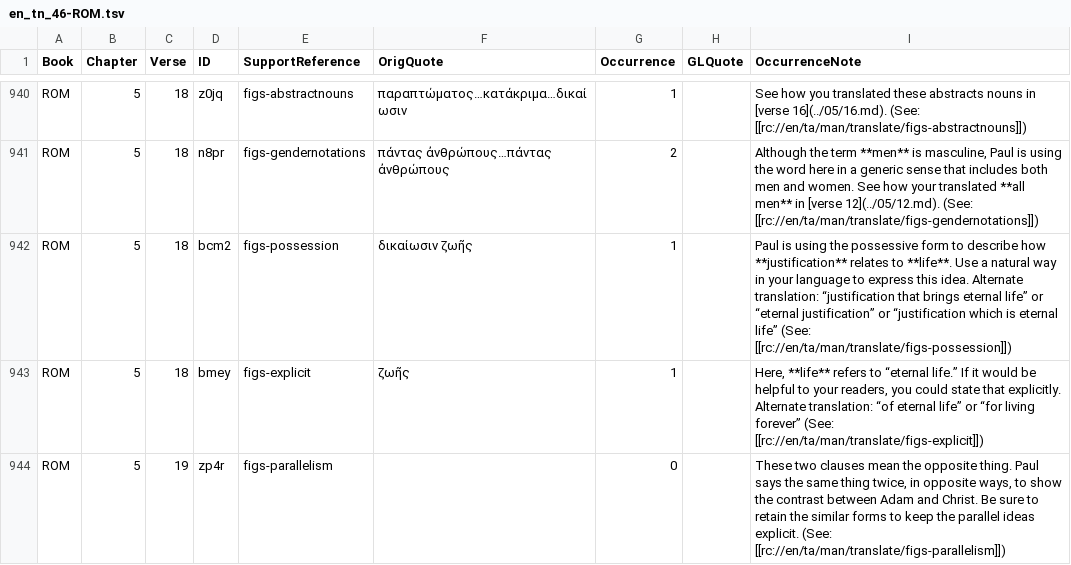
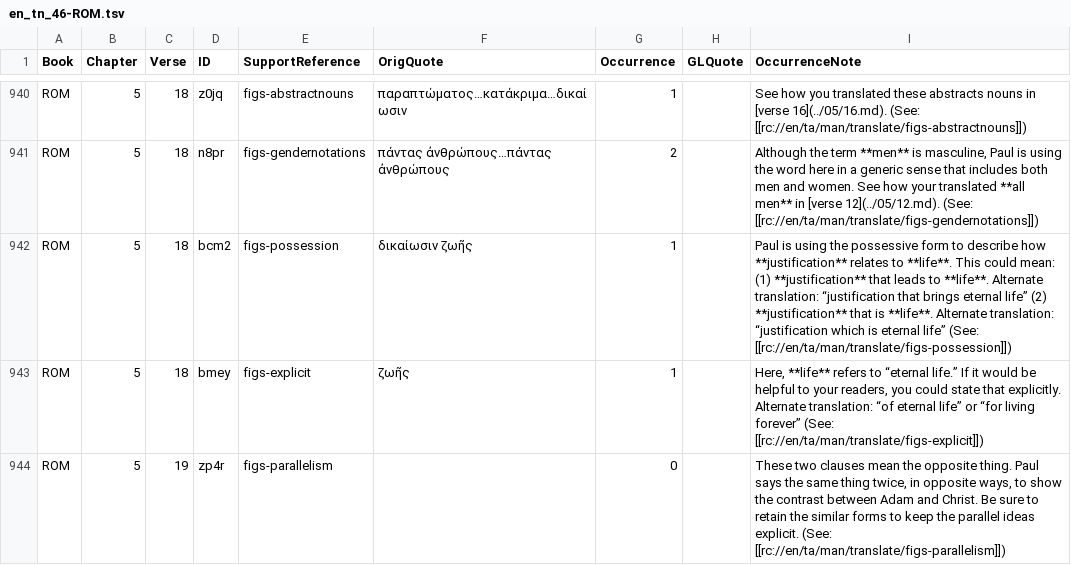
Before and after one commit to richmahn/en_tn, a TSV file: en_tn_46-ROM.tsv, drawn as a sheet; only a part is shown, gaps mark what is left out.

Commit message:
Edit 'en_tn_46-ROM.tsv' using 'tc-create-app'

```diff
--- a/en_tn_46-ROM.tsv
+++ b/en_tn_46-ROM.tsv
@@ -941,3 +941,3 @@ ROM	5	18	z0jq	figs-abstractnouns	παραπτώματος…κατάκριμα
 ROM	5	18	n8pr	figs-gendernotations	πάντας ἀνθρώπους…πάντας ἀνθρώπους	2		Although the term **men** is masculine, Paul is using the word here in a generic sense that includes both men and women. See how your translated **all men** in [verse 12](../05/12.md). (See: [[rc://en/ta/man/translate/figs-gendernotations]])
-ROM	5	18	bcm2	figs-possession	δικαίωσιν ζωῆς	1		Paul is using the possessive form to describe how **justification** relates to **life**. Use a natural way in your language to express this idea. Alternate translation: “justification that brings eternal life” or “eternal justification” or “justification which is eternal life” (See: [[rc://en/ta/man/translate/figs-possession]])
+ROM	5	18	bcm2	figs-possession	δικαίωσιν ζωῆς	1		Paul is using the possessive form to describe how **justification** relates to **life**. This could mean: (1) **justification** that leads to **life**. Alternate translation: “justification that brings eternal life” (2) **justification** that is **life**. Alternate translation: “justification which is eternal life” (See: [[rc://en/ta/man/translate/figs-possession]])
 ROM	5	18	bmey	figs-explicit	ζωῆς	1		Here, **life** refers to “eternal life.” If it would be helpful to your readers, you could state that explicitly. Alternate translation: “of eternal life” or “for living forever” (See: [[rc://en/ta/man/translate/figs-explicit]])
```
